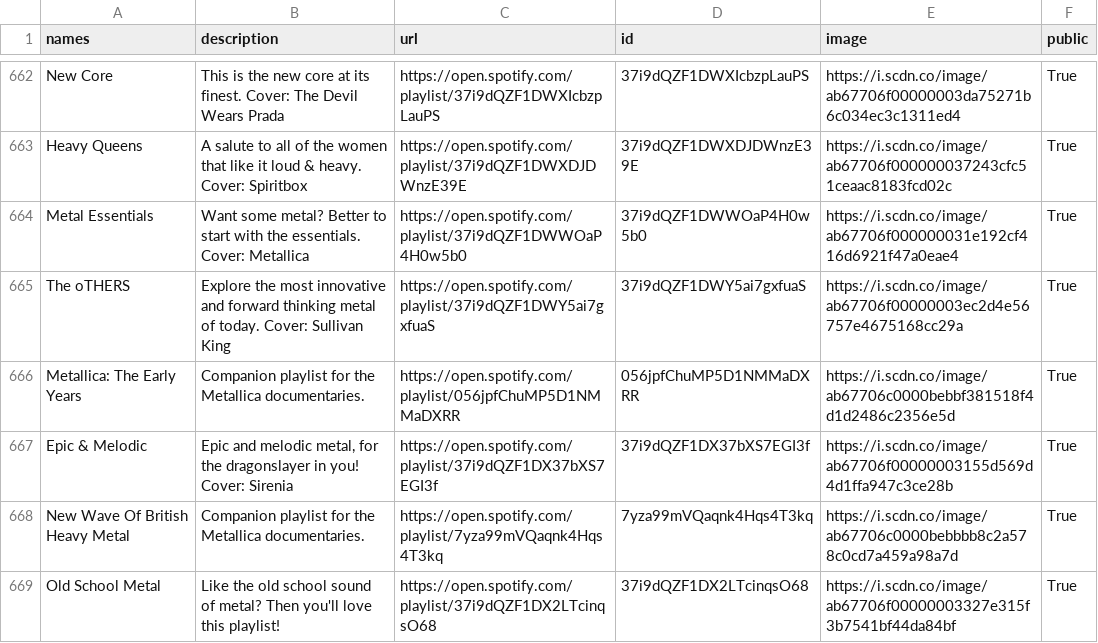
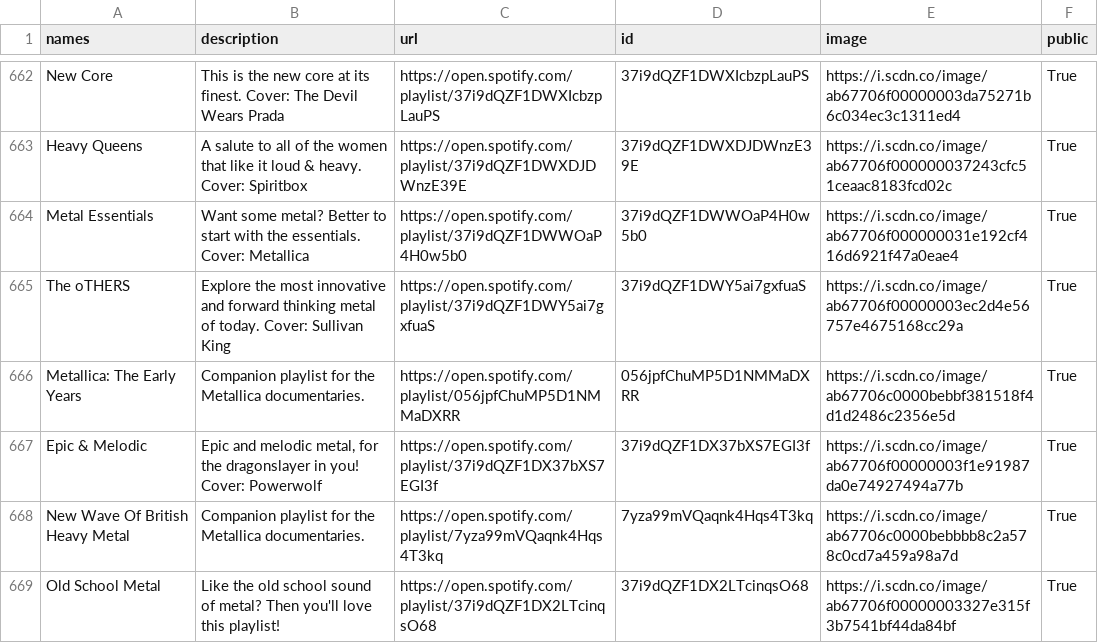
Before and after one commit to GrAMATO/Spotify_final, a CSV file: Testfolder/data_playlists.csv, drawn as a sheet; only a part is shown, gaps mark what is left out; the diff covers the shown part only.

Commit message:
update

```diff
--- a/Testfolder/data_playlists.csv
+++ b/Testfolder/data_playlists.csv
@@ -677,3 +678,3 @@ The oTHERS,Explore the most innovative and forward thinking metal of today. Cove
 Metallica: The Early Years,Companion playlist for the Metallica documentaries.,https://open.spotify.com/playlist/056jpfChuMP5D1NMMaDXRR,056jpfChuMP5D1NMMaDXRR,https://i.scdn.co/image/ab67706c0000bebbf381518f4d1d2486c2356e5d,True
-Epic & Melodic,"Epic and melodic metal, for the dragonslayer in you! Cover: Sirenia",https://open.spotify.com/playlist/37i9dQZF1DX37bXS7EGI3f,37i9dQZF1DX37bXS7EGI3f,https://i.scdn.co/image/ab67706f00000003155d569d4d1ffa947c3ce28b,True
+Epic & Melodic,"Epic and melodic metal, for the dragonslayer in you! Cover: Powerwolf",https://open.spotify.com/playlist/37i9dQZF1DX37bXS7EGI3f,37i9dQZF1DX37bXS7EGI3f,https://i.scdn.co/image/ab67706f00000003f1e91987da0e74927494a77b,True
 New Wave Of British Heavy Metal,Companion playlist for the Metallica documentaries.,https://open.spotify.com/playlist/7yza99mVQaqnk4Hqs4T3kq,7yza99mVQaqnk4Hqs4T3kq,https://i.scdn.co/image/ab67706c0000bebbbb8c2a578c0cd7a459a98a7d,True
```
Also changed, not shown: 22 edited cells elsewhere in this file.
